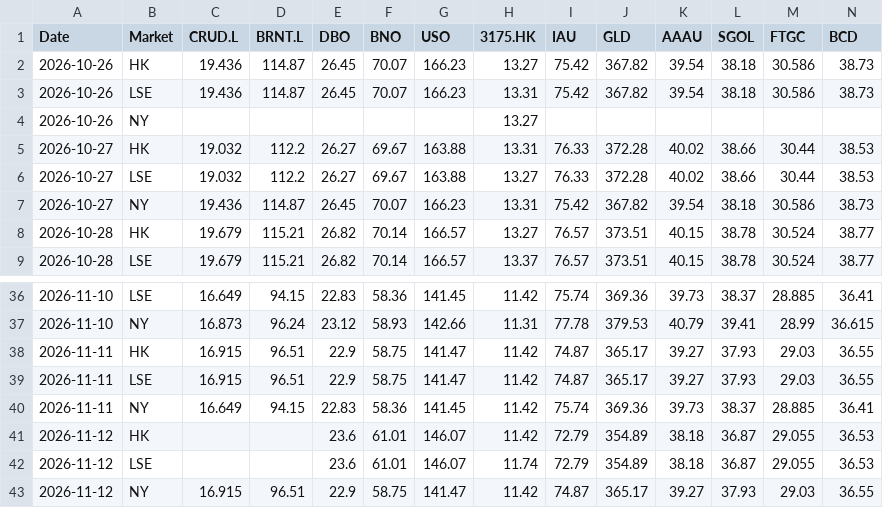
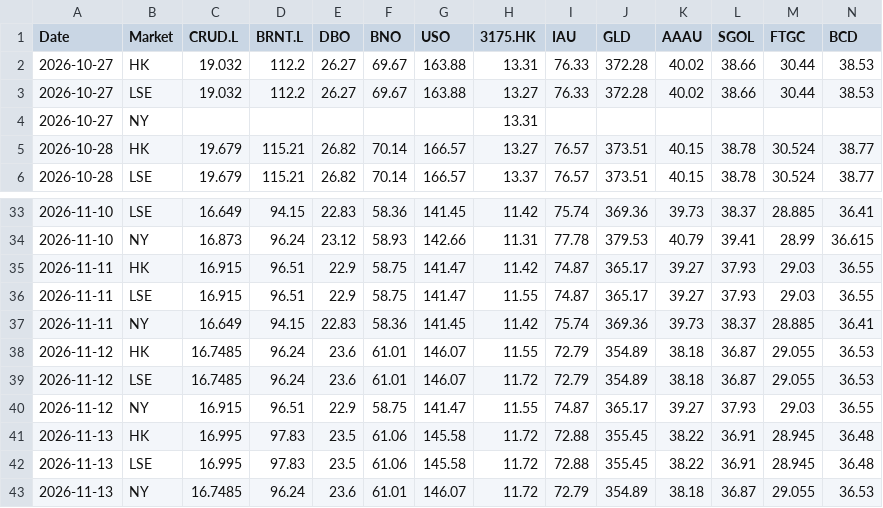
Before and after one commit to shichengchengya-web/iopv, a CSV file: output/qdii_daily_latest.csv, drawn as a sheet; only a part is shown, gaps mark what is left out; removed rows and columns are numbered as before the commit, all else as after; rows hold the shown columns only; the diff covers the shown part only; the diff names each change by its address in the sheet, - before the commit and + after, or states it on an @@ line.

```diff
--- a/output/qdii_daily_latest.csv
+++ b/output/qdii_daily_latest.csv
-row 2: 2026-10-26 | HK | 19.436 | 114.87 | 26.45 | 70.07 | 166.23 | 13.27 | 75.42 | 367.82 | 39.54 | 38.18 | 30.586 | 38.73
-row 3: 2026-10-26 | LSE | 19.436 | 114.87 | 26.45 | 70.07 | 166.23 | 13.31 | 75.42 | 367.82 | 39.54 | 38.18 | 30.586 | 38.73
-row 4: 2026-10-26 | NY |  |  |  |  |  | 13.27
-row 7: 2026-10-27 | NY | 19.436 | 114.87 | 26.45 | 70.07 | 166.23 | 13.31 | 75.42 | 367.82 | 39.54 | 38.18 | 30.586 | 38.73
+row 4: 2026-10-27 | NY |  |  |  |  |  | 13.31
-H36 (3175.HK): 11.42
+H36 (3175.HK): 11.55
-C38:C39 (CRUD.L): (empty)
+C38:C39 (CRUD.L): 16.7485
-D38:D39 (BRNT.L): (empty)
+D38:D39 (BRNT.L): 96.24
-H38 (3175.HK): 11.42
+H38 (3175.HK): 11.55
-H39 (3175.HK): 11.74
+H39 (3175.HK): 11.72
-H40 (3175.HK): 11.42
+H40 (3175.HK): 11.55
+row 41: 2026-11-13 | HK | 16.995 | 97.83 | 23.5 | 61.06 | 145.58 | 11.72 | 72.88 | 355.45 | 38.22 | 36.91 | 28.945 | 36.48
+row 42: 2026-11-13 | LSE | 16.995 | 97.83 | 23.5 | 61.06 | 145.58 | 11.72 | 72.88 | 355.45 | 38.22 | 36.91 | 28.945 | 36.48
+row 43: 2026-11-13 | NY | 16.7485 | 96.24 | 23.6 | 61.01 | 146.07 | 11.72 | 72.79 | 354.89 | 38.18 | 36.87 | 29.055 | 36.53
```
Also changed, not shown: 18 edited cells elsewhere in this file.
